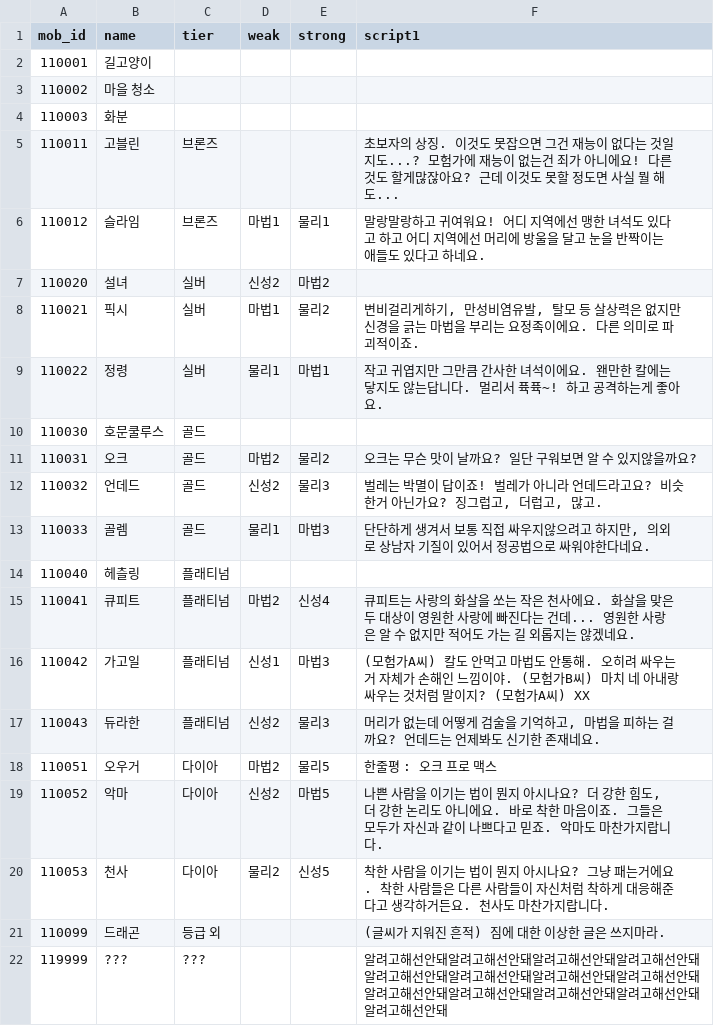
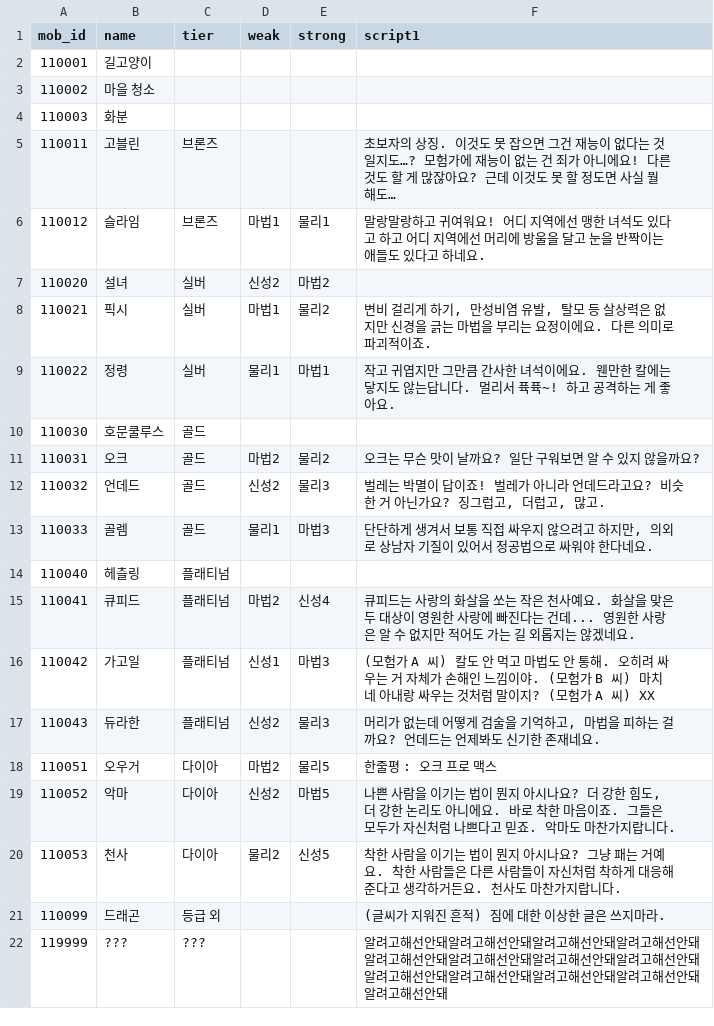
Before and after one commit to Kimighwan/neglect, a CSV file: Assets/Resources/DataTable/mob_list.csv, drawn as a sheet.

```diff
--- a/Assets/Resources/DataTable/mob_list.csv
+++ b/Assets/Resources/DataTable/mob_list.csv
@@ -4,18 +4,18 @@
 110003,화분,,,,,,,
-110011,고블린,브론즈,,,초보자의 상징. 이것도 못잡으면 그건 재능이 없다는 것일지도...? 모험가에 재능이 없는건 죄가 아니에요! 다른 것도 할게많잖아요? 근데 이것도 못할 정도면 사실 뭘 해도...,,,
+110011,고블린,브론즈,,,초보자의 상징. 이것도 못 잡으면 그건 재능이 없다는 것일지도…? 모험가에 재능이 없는 건 죄가 아니에요! 다른 것도 할 게 많잖아요? 근데 이것도 못 할 정도면 사실 뭘 해도…,,,
 110012,슬라임,브론즈,마법1,물리1,말랑말랑하고 귀여워요! 어디 지역에선 맹한 녀석도 있다고 하고 어디 지역에선 머리에 방울을 달고 눈을 반짝이는 애들도 있다고 하네요.,,,
 110020,설녀,실버,신성2,마법2,,,,
-110021,픽시,실버,마법1,물리2,"변비걸리게하기, 만성비염유발, 탈모 등 살상력은 없지만 신경을 긁는 마법을 부리는 요정족이에요. 다른 의미로 파괴적이죠.",,,
-110022,정령,실버,물리1,마법1,작고 귀엽지만 그만큼 간사한 녀석이에요. 왠만한 칼에는 닿지도 않는답니다. 멀리서 퓩퓩~! 하고 공격하는게 좋아요. ,,,
+110021,픽시,실버,마법1,물리2,"변비 걸리게 하기, 만성비염 유발, 탈모 등 살상력은 없지만 신경을 긁는 마법을 부리는 요정이에요. 다른 의미로 파괴적이죠.",,,
+110022,정령,실버,물리1,마법1,작고 귀엽지만 그만큼 간사한 녀석이에요. 웬만한 칼에는 닿지도 않는답니다. 멀리서 퓩퓩~! 하고 공격하는 게 좋아요. ,,,
 110030,호문쿨루스,골드,,,,,,
-110031,오크,골드,마법2,물리2,오크는 무슨 맛이 날까요? 일단 구워보면 알 수 있지않을까요?,,,
-110032,언데드,골드,신성2,물리3,"벌레는 박멸이 답이죠! 벌레가 아니라 언데드라고요? 비슷한거 아닌가요? 징그럽고, 더럽고, 많고.",,,
-110033,골렘,골드,물리1,마법3,"단단하게 생겨서 보통 직접 싸우지않으려고 하지만, 의외로 상남자 기질이 있어서 정공법으로 싸워야한다네요.",,,
+110031,오크,골드,마법2,물리2,오크는 무슨 맛이 날까요? 일단 구워보면 알 수 있지 않을까요?,,,
+110032,언데드,골드,신성2,물리3,"벌레는 박멸이 답이죠! 벌레가 아니라 언데드라고요? 비슷한 거 아닌가요? 징그럽고, 더럽고, 많고.",,,
+110033,골렘,골드,물리1,마법3,"단단하게 생겨서 보통 직접 싸우지 않으려고 하지만, 의외로 상남자 기질이 있어서 정공법으로 싸워야 한다네요.",,,
 110040,헤츨링,플래티넘,,,,,,
-110041,큐피트,플래티넘,마법2,신성4,큐피트는 사랑의 화살을 쏘는 작은 천사에요. 화살을 맞은 두 대상이 영원한 사랑에 빠진다는 건데... 영원한 사랑은 알 수 없지만 적어도 가는 길 외롭지는 않겠네요.,,,
-110042,가고일,플래티넘,신성1,마법3,(모험가A씨) 칼도 안먹고 마법도 안통해. 오히려 싸우는 거 자체가 손해인 느낌이야. (모험가B씨) 마치 네 아내랑 싸우는 것처럼 말이지? (모험가A씨) XX,,,
+110041,큐피드,플래티넘,마법2,신성4,큐피드는 사랑의 화살을 쏘는 작은 천사예요. 화살을 맞은 두 대상이 영원한 사랑에 빠진다는 건데... 영원한 사랑은 알 수 없지만 적어도 가는 길 외롭지는 않겠네요.,,,
+110042,가고일,플래티넘,신성1,마법3,(모험가 A 씨) 칼도 안 먹고 마법도 안 통해. 오히려 싸우는 거 자체가 손해인 느낌이야. (모험가 B 씨) 마치 네 아내랑 싸우는 것처럼 말이지? (모험가 A 씨) XX,,,
 110043,듀라한,플래티넘,신성2,물리3,"머리가 없는데 어떻게 검술을 기억하고, 마법을 피하는 걸까요? 언데드는 언제봐도 신기한 존재네요.",,,
 110051,오우거,다이아,마법2,물리5,한줄평 : 오크 프로 맥스,,,
-110052,악마,다이아,신성2,마법5,"나쁜 사람을 이기는 법이 뭔지 아시나요? 더 강한 힘도, 더 강한 논리도 아니에요. 바로 착한 마음이죠. 그들은 모두가 자신과 같이 나쁘다고 믿죠. 악마도 마찬가지랍니다.",,,
-110053,천사,다이아,물리2,신성5,착한 사람을 이기는 법이 뭔지 아시나요? 그냥 패는거에요. 착한 사람들은 다른 사람들이 자신처럼 착하게 대응해준다고 생각하거든요. 천사도 마찬가지랍니다.,,,
+110052,악마,다이아,신성2,마법5,"나쁜 사람을 이기는 법이 뭔지 아시나요? 더 강한 힘도, 더 강한 논리도 아니에요. 바로 착한 마음이죠. 그들은 모두가 자신처럼 나쁘다고 믿죠. 악마도 마찬가지랍니다.",,,
+110053,천사,다이아,물리2,신성5,착한 사람을 이기는 법이 뭔지 아시나요? 그냥 패는 거예요. 착한 사람들은 다른 사람들이 자신처럼 착하게 대응해 준다고 생각하거든요. 천사도 마찬가지랍니다.,,,
 110099,드래곤,등급 외,,,(글씨가 지워진 흔적) 짐에 대한 이상한 글은 쓰지마라.,,,
```
Also changed, not shown: 1 other file.
